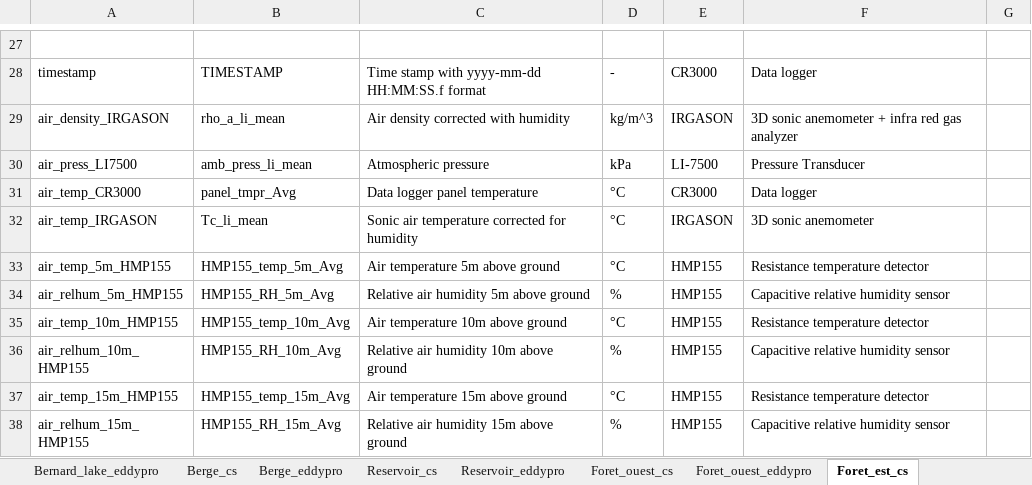
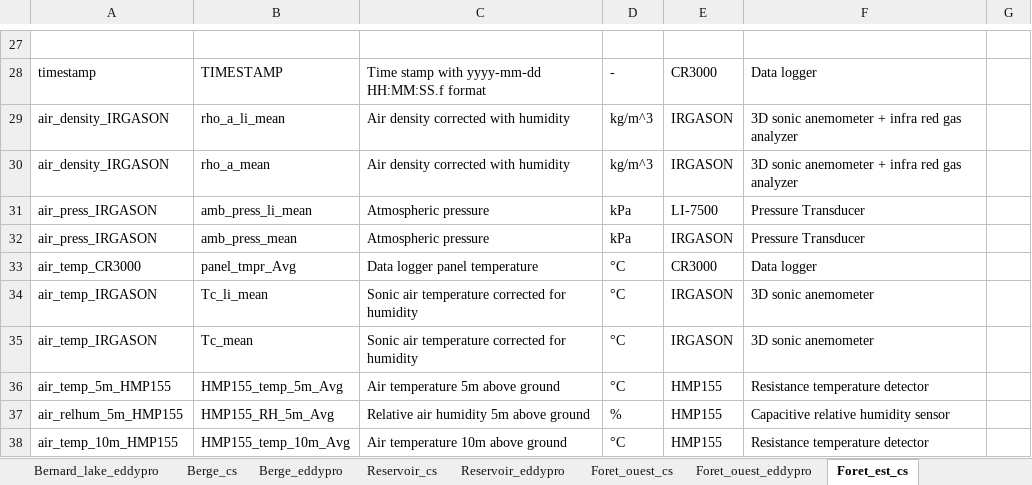
Before and after one commit to AntoineThiboult/Ro2_data_worflow, an Excel workbook: Resources/Variable_description_full.xlsx, sheet Foret_est_cs, drawn as a sheet; only a part is shown, gaps mark what is left out; the shorter side is filled out with more unchanged rows; values as stored, in another font and other column widths than the file's, no borders; addresses are those after the commit; the diff names each change by its address in the sheet, - before the commit and + after, or states it on an @@ line.

Commit message:
Add missing Irgason variables for Bernard spruce most East

```diff
--- a/Resources/Variable_description_full.xlsx (sheet Foret_est_cs)
+++ b/Resources/Variable_description_full.xlsx (sheet Foret_est_cs)
+row 30: air_density_IRGASON | rho_a_mean | Air density corrected with humidity | kg/m^3 | IRGASON | 3D sonic anemometer + infra red gas analyzer
-A31: air_press_LI7500
+A31: air_press_IRGASON
+row 32: air_press_IRGASON | amb_press_mean | Atmospheric pressure | kPa | IRGASON | Pressure Transducer
+row 35: air_temp_IRGASON | Tc_mean | Sonic air temperature corrected for humidity | °C | IRGASON | 3D sonic anemometer
```
